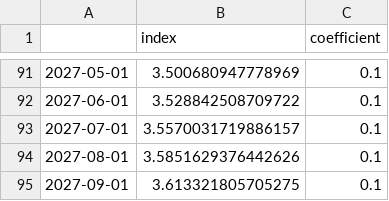
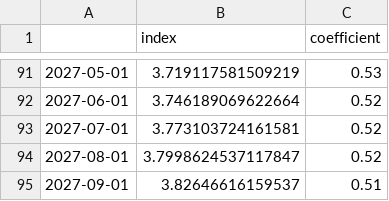
Before and after one commit to data-cfwb/simulPaie, a CSV file: index_df_with_prediction.csv, drawn as a sheet; only a part is shown, gaps mark what is left out; the diff covers the shown part only.

Commit message:
Update index_df_with_prediction.csv

```diff
--- a/index_df_with_prediction.csv
+++ b/index_df_with_prediction.csv
@@ -91,5 +91,5 @@
-2027-05-01,3.500680947778969,0.1
-2027-06-01,3.528842508709722,0.1
-2027-07-01,3.5570031719886157,0.1
-2027-08-01,3.5851629376442626,0.1
-2027-09-01,3.613321805705275,0.1
+2027-05-01,3.719117581509219,0.53
+2027-06-01,3.746189069622664,0.52
+2027-07-01,3.773103724161581,0.52
+2027-08-01,3.7998624537117847,0.52
+2027-09-01,3.82646616159537,0.51
```
Also changed, not shown: 110 edited cells elsewhere in this file.
